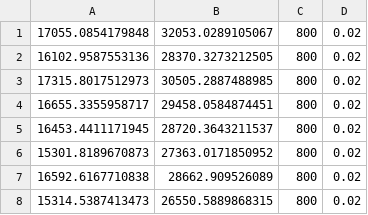
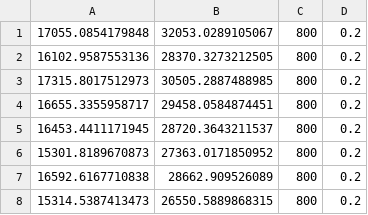
Before and after one commit to learnmaker/sac, a CSV file: mydata/task_info/task8_utils.csv, drawn as a sheet.

```diff
--- a/mydata/task_info/task8_utils.csv
+++ b/mydata/task_info/task8_utils.csv
@@ -1,8 +1,8 @@
-17055.0854179848,32053.0289105067,800,0.02
-16102.9587553136,28370.3273212505,800,0.02
-17315.8017512973,30505.2887488985,800,0.02
-16655.3355958717,29458.0584874451,800,0.02
-16453.4411171945,28720.3643211537,800,0.02
-15301.8189670873,27363.0171850952,800,0.02
-16592.6167710838,28662.909526089,800,0.02
-15314.5387413473,26550.5889868315,800,0.02
+17055.0854179848,32053.0289105067,800,0.2
+16102.9587553136,28370.3273212505,800,0.2
+17315.8017512973,30505.2887488985,800,0.2
+16655.3355958717,29458.0584874451,800,0.2
+16453.4411171945,28720.3643211537,800,0.2
+15301.8189670873,27363.0171850952,800,0.2
+16592.6167710838,28662.909526089,800,0.2
+15314.5387413473,26550.5889868315,800,0.2
```
Also changed, not shown: mydata/task_info/task10_utils.csv, mydata/task_info/task6_utils.csv, 11 other files.
